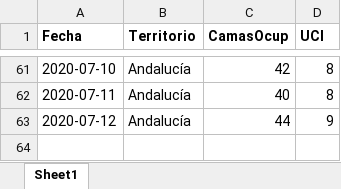
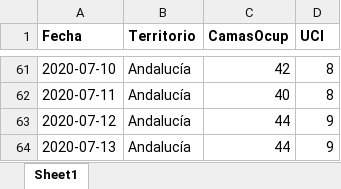
Before and after one commit to Pakillo/COVID19-Andalucia, an Excel workbook: datos/camas_ocupadas.xlsx, sheet Sheet1, drawn as a sheet; only a part is shown, gaps mark what is left out; values as stored, in another font and other column widths than the file's, no borders; the diff names each change by its address in the sheet, - before the commit and + after, or states it on an @@ line.

```diff
--- a/datos/camas_ocupadas.xlsx (sheet Sheet1)
+++ b/datos/camas_ocupadas.xlsx (sheet Sheet1)
+row 64: 2020-07-13 | Andalucía | 44 | 9
```
Also changed, not shown: 32 other files.
